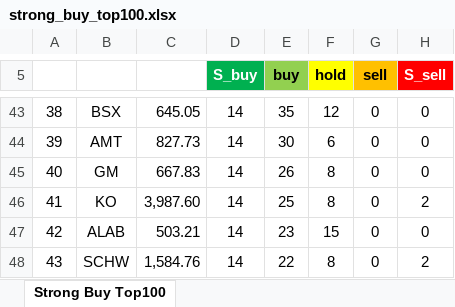
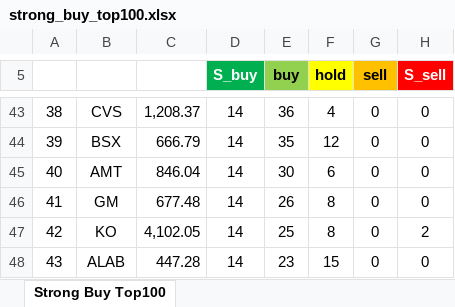
Before and after one commit to yuunseong20-hash/strongbut_top100, an Excel workbook: docs/strong_buy_top100.xlsx, sheet Strong Buy Top100, drawn as a sheet; only a part is shown, gaps mark what is left out; values as stored, in another font and other column widths than the file's, no borders; the diff covers the shown part only; the diff names each change by its address in the sheet, - before the commit and + after, or states it on an @@ line.

```diff
--- a/docs/strong_buy_top100.xlsx (sheet Strong Buy Top100)
+++ b/docs/strong_buy_top100.xlsx (sheet Strong Buy Top100)
-B43: BSX
+B43: CVS
-C43: 645.05
+C43: 1,208.37
-E43 (buy): 35
+E43 (buy): 36
-F43 (hold): 12
+F43 (hold): 4
-B44: AMT
+B44: BSX
-C44: 827.73
+C44: 666.79
-E44 (buy): 30
+E44 (buy): 35
-F44 (hold): 6
+F44 (hold): 12
-B45: GM
+B45: AMT
-C45: 667.83
+C45: 846.04
-E45 (buy): 26
+E45 (buy): 30
-F45 (hold): 8
+F45 (hold): 6
-B46: KO
+B46: GM
-C46: 3,987.60
+C46: 677.48
-E46 (buy): 25
+E46 (buy): 26
-H46 (S_sell): 2
+H46 (S_sell): 0
-B47: ALAB
+B47: KO
-C47: 503.21
+C47: 4,102.05
-E47 (buy): 23
+E47 (buy): 25
-F47 (hold): 15
+F47 (hold): 8
-H47 (S_sell): 0
+H47 (S_sell): 2
-B48: SCHW
+B48: ALAB
-C48: 1,584.76
+C48: 447.28
-E48 (buy): 22
+E48 (buy): 23
-F48 (hold): 8
+F48 (hold): 15
-H48 (S_sell): 2
+H48 (S_sell): 0
```
Also changed, not shown: 132 edited cells elsewhere in this sheet, 2 other files.
